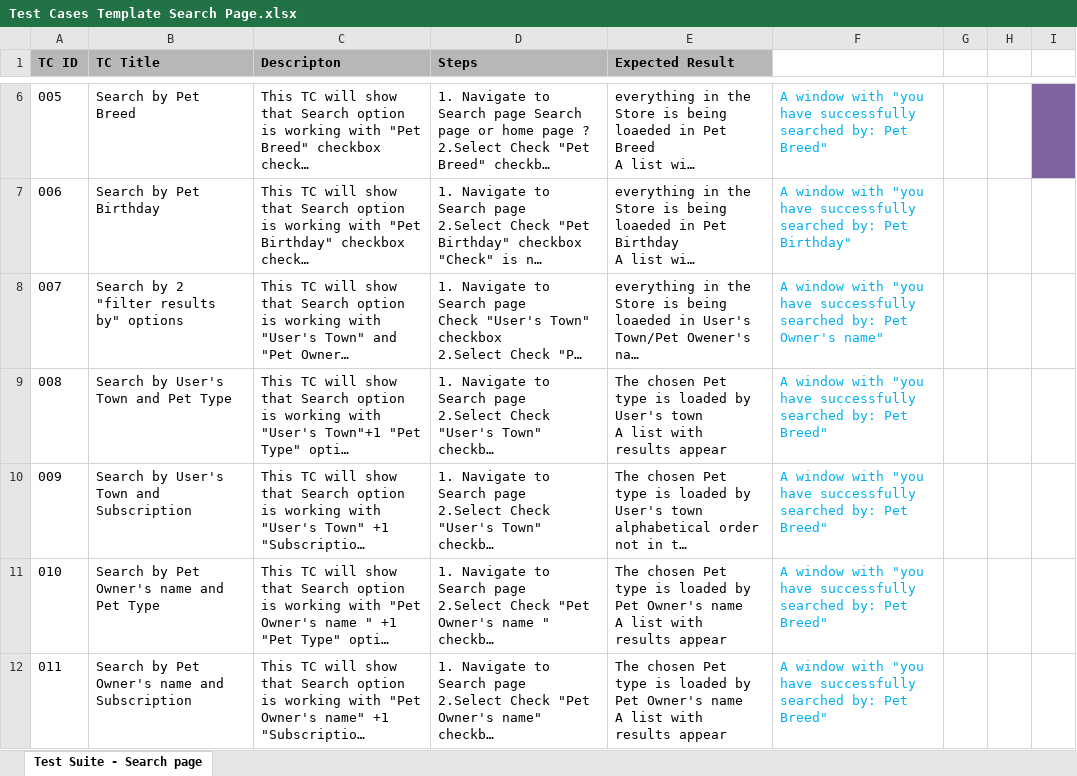
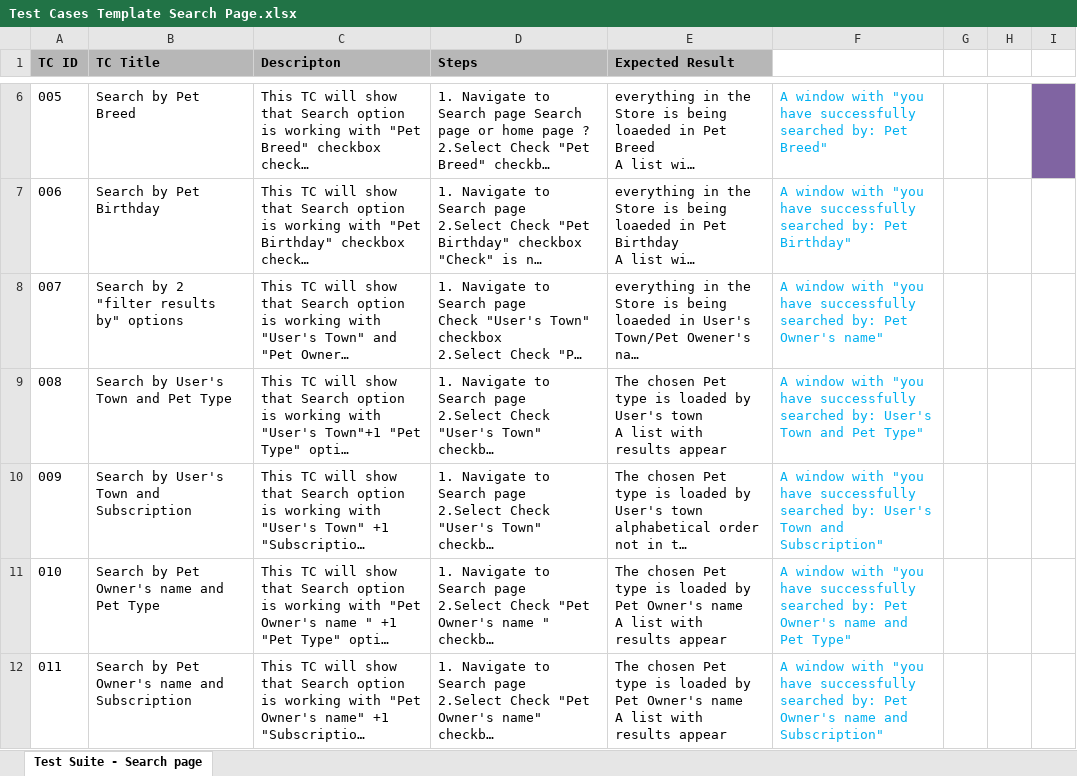
Before and after one commit to rosko89/PetStoreTestingTask, an Excel workbook: Test Cases Template Search Page.xlsx, sheet Test Suite - Search page, drawn as a sheet; only a part is shown, gaps mark what is left out; long unchanged cells end in …; values as stored, in another font and other column widths than the file's, no borders; the diff covers the shown part only; the diff names each change by its address in the sheet, - before the commit and + after, or states it on an @@ line.

Commit message:
SearchPage TC update

```diff
--- a/Test Cases Template Search Page.xlsx (sheet Test Suite - Search page)
+++ b/Test Cases Template Search Page.xlsx (sheet Test Suite - Search page)
-F9: …searched by: Pet Breed"
+F9: …searched by: User's Town and Pet Type"
-F10: …searched by: Pet Breed"
+F10: …searched by: User's Town and Subscription"
-F11: …by: Pet Breed"
+F11: …by: Pet Owner's name and Pet Type"
-F12: …by: Pet Breed"
+F12: …by: Pet Owner's name and Subscription"
```
Also changed, not shown: 5 edited cells elsewhere in this sheet.
